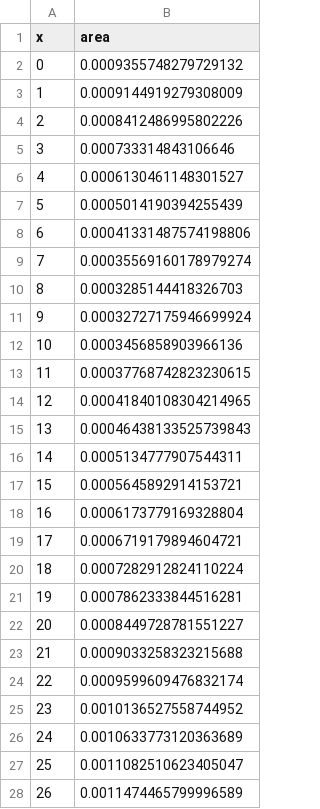
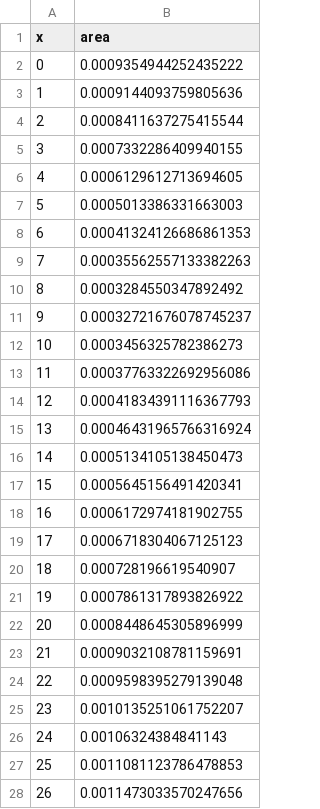
Before and after one commit to juancuiule/profano-flat, a CSV file: curva-genero.csv, drawn as a sheet; only a part is shown; the diff covers the shown part only.

Commit message:
Flat: latest data (2021-11-02T13:04:25.355Z) {   "date": "2021-11-02T13:04:25.355Z",   "files": [     {       "name": "1.png",       "deltaBytes": -16,       "source": "https://datastore.elgatoylacaja.com/payloads/xd-profano"     },     {       "name": "2.png",       "deltaBytes": -8,       "source": "https://datastore.elgatoylacaja.com/payloads/xd-profano"     },     {       "name": "3.png",       "deltaBytes": 2,       "source": "https://datastore.elgatoylacaja.com/payloads/xd-profano"     },     {       "name": "4.png",       "deltaBytes": 42,       "source": "https://datastore.elgatoylacaja.com/payloads/xd-profano"     },     {       "name": "6.png",       "deltaBytes": -10,       "source": "https://datastore.elgatoylacaja.com/payloads/xd-profano"     },     {       "name": "curva-genero.csv",       "deltaBytes": -2,       "source": "https://datastore.elgatoylacaja.com/payloads/xd-profano"     },     {       "name": "curva-hijes.csv",       "deltaBytes": 4,       "source": "https://datastore.elgatoylacaja.com/payloads/xd-profano"     },     {       "name": "profano-data.json",       "deltaBytes": 302,       "source": "https://datastore.elgatoylacaja.com/payloads/xd-profano"     },     {       "name": "profano.csv",       "deltaBytes": 51,       "source": "https://datastore.elgatoylacaja.com/payloads/xd-profano"     }   ] }

```diff
--- a/curva-genero.csv
+++ b/curva-genero.csv
@@ -1,28 +1,28 @@
 x,area
-0,0.0009355748279729132
-1,0.0009144919279308009
-2,0.0008412486995802226
-3,0.000733314843106646
-4,0.0006130461148301527
-5,0.0005014190394255439
-6,0.00041331487574198806
-7,0.00035569160178979274
-8,0.0003285144418326703
-9,0.00032727175946699924
-10,0.0003456858903966136
-11,0.00037768742823230615
-12,0.00041840108304214965
-13,0.00046438133525739843
-14,0.0005134777907544311
-15,0.0005645892914153721
-16,0.0006173779169328804
-17,0.0006719179894604721
-18,0.0007282912824110224
-19,0.0007862333844516281
-20,0.0008449728781551227
-21,0.0009033258323215688
-22,0.0009599609476832174
-23,0.0010136527558744952
-24,0.0010633773120363689
-25,0.0011082510623405047
-26,0.0011474465799996589
+0,0.0009354944252435222
+1,0.0009144093759805636
+2,0.0008411637275415544
+3,0.0007332286409940155
+4,0.0006129612713694605
+5,0.0005013386331663003
+6,0.00041324126686861353
+7,0.00035562557133382263
+8,0.0003284550347892492
+9,0.00032721676078745237
+10,0.0003456325782386273
+11,0.00037763322692956086
+12,0.00041834391116367793
+13,0.00046431965766316924
+14,0.0005134105138450473
+15,0.0005645156491420341
+16,0.0006172974181902755
+17,0.0006718304067125123
+18,0.000728196619540907
+19,0.0007861317893826922
+20,0.0008448645305896999
+21,0.0009032108781159691
+22,0.0009598395279139048
+23,0.0010135251061752207
+24,0.00106324384841143
+25,0.0011081123786478853
+26,0.0011473033570247656
```
Also changed, not shown: 74 edited cells elsewhere in this file, curva-hijes.csv, profano.csv, 6 other files.
